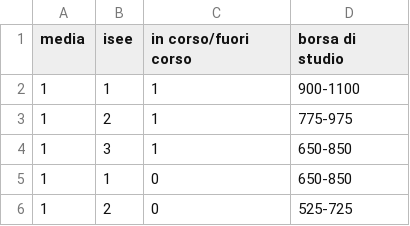
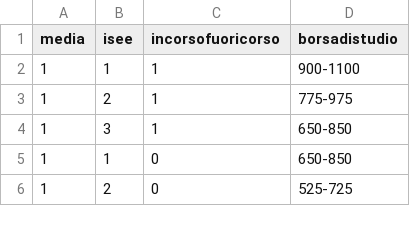
Before and after one commit to graziaperna/ICON-project, a CSV file: borsadistudio.csv, drawn as a sheet; only a part is shown.

Commit message:
Implementato calcolo borsa di studio

```diff
--- a/borsadistudio.csv
+++ b/borsadistudio.csv
@@ -1,2 +1,2 @@
-media, isee, in corso/fuori corso,borsa di studio
+media,isee,incorsofuoricorso,borsadistudio
 1,1,1,900-1100
```
Also changed, not shown: 4 other files.
